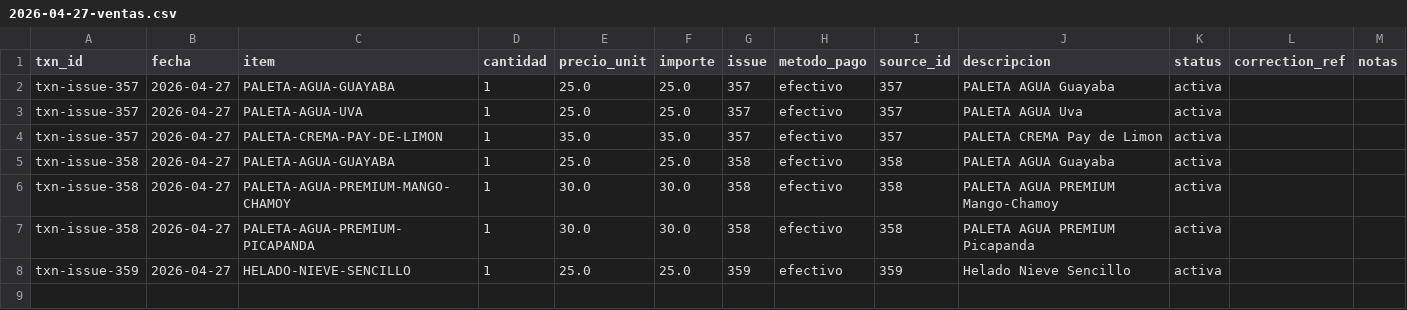
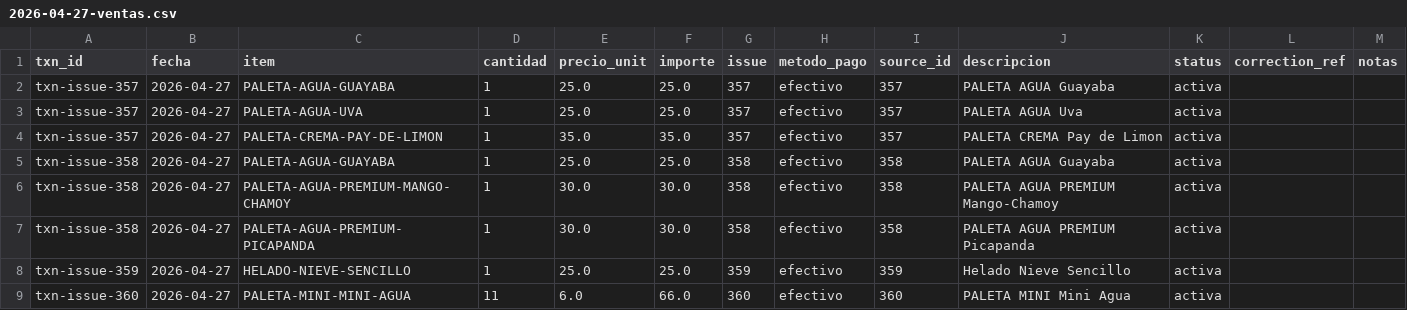
Before and after one commit to OswaldoCasillas/Ventas, a CSV file: docs/diario/2026-04-27-ventas.csv, drawn as a sheet.

```diff
--- a/docs/diario/2026-04-27-ventas.csv
+++ b/docs/diario/2026-04-27-ventas.csv
@@ -8 +8,2 @@ txn-issue-358,2026-04-27,PALETA-AGUA-PREMIUM-PICAPANDA,1,30.0,30.0,358,efectivo,
 txn-issue-359,2026-04-27,HELADO-NIEVE-SENCILLO,1,25.0,25.0,359,efectivo,359,Helado Nieve Sencillo,activa,,
+txn-issue-360,2026-04-27,PALETA-MINI-MINI-AGUA,11,6.0,66.0,360,efectivo,360,PALETA MINI Mini Agua,activa,,
```
Also changed, not shown: data/inventory.csv, data/processed_events.csv, 4 other files.
